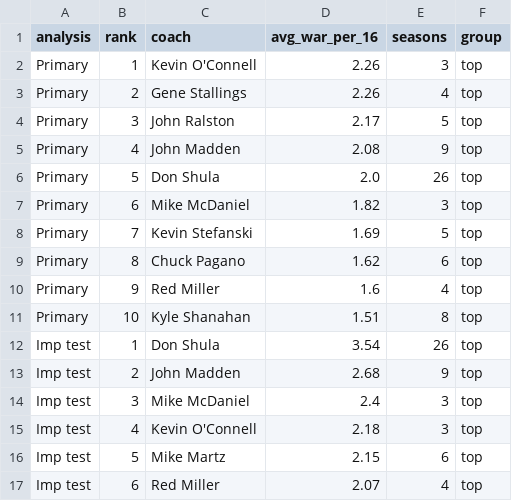
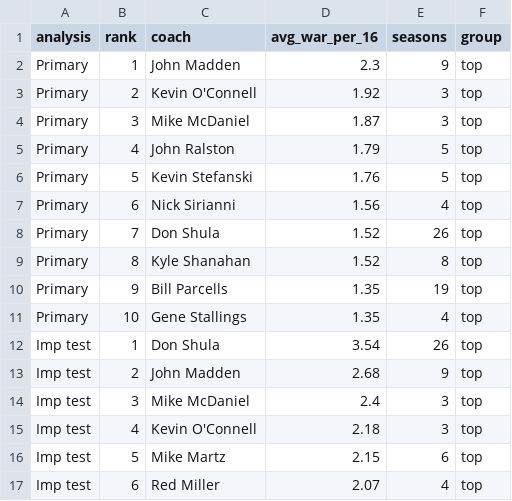
Before and after one commit to jwilliamson7/Coach_WAR, a CSV file: data/final/leakage_tests/top_bottom_comparison.csv, drawn as a sheet; only a part is shown; the diff covers the shown part only.

```diff
--- a/data/final/leakage_tests/top_bottom_comparison.csv
+++ b/data/final/leakage_tests/top_bottom_comparison.csv
@@ -1,12 +1,12 @@
 analysis,rank,coach,avg_war_per_16,seasons,group
-Primary,1,Kevin O'Connell,2.26,3,top
-Primary,2,Gene Stallings,2.26,4,top
-Primary,3,John Ralston,2.17,5,top
-Primary,4,John Madden,2.08,9,top
-Primary,5,Don Shula,2.0,26,top
-Primary,6,Mike McDaniel,1.82,3,top
-Primary,7,Kevin Stefanski,1.69,5,top
-Primary,8,Chuck Pagano,1.62,6,top
-Primary,9,Red Miller,1.6,4,top
-Primary,10,Kyle Shanahan,1.51,8,top
+Primary,1,John Madden,2.3,9,top
+Primary,2,Kevin O'Connell,1.92,3,top
+Primary,3,Mike McDaniel,1.87,3,top
+Primary,4,John Ralston,1.79,5,top
+Primary,5,Kevin Stefanski,1.76,5,top
+Primary,6,Nick Sirianni,1.56,4,top
+Primary,7,Don Shula,1.52,26,top
+Primary,8,Kyle Shanahan,1.52,8,top
+Primary,9,Bill Parcells,1.35,19,top
+Primary,10,Gene Stallings,1.35,4,top
 Imp test,1,Don Shula,3.54,26,top
```
Also changed, not shown: 26 edited cells elsewhere in this file, data/final/leakage_tests/leakage_robustness_comparison.csv, 9 other files.
